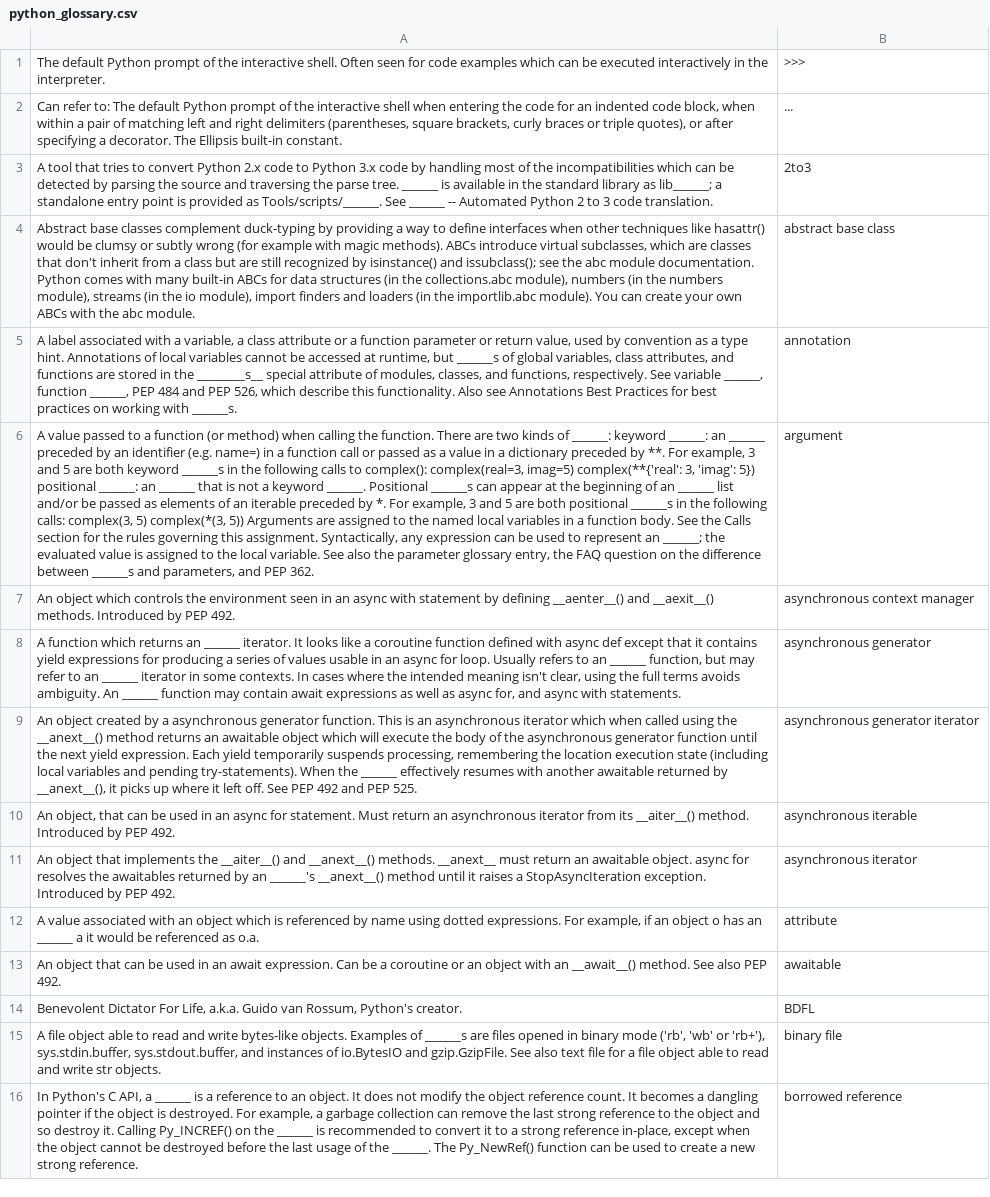
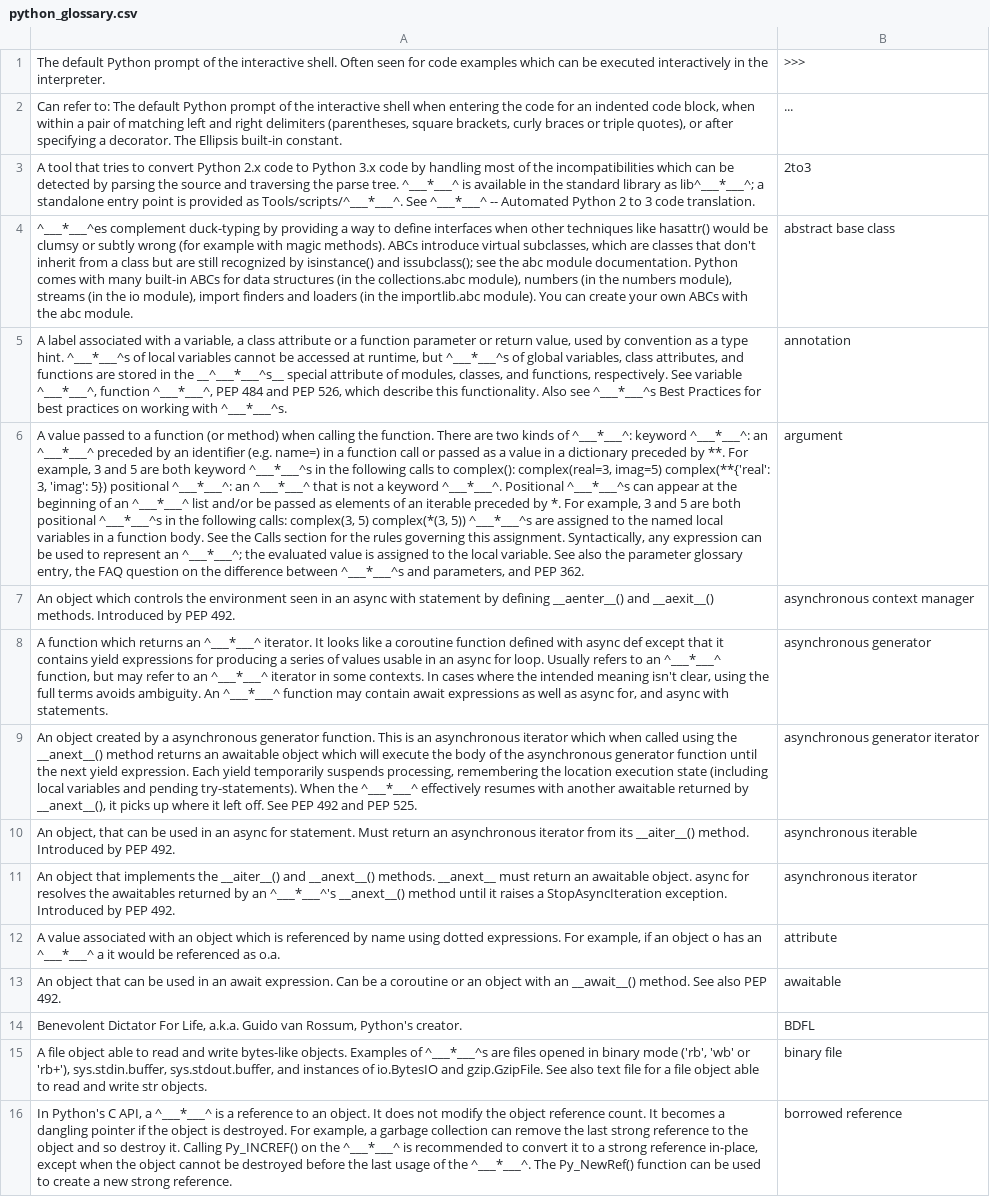
Before and after one commit to cburgyan/ScrapeDescriptionListFromWebsite_requests_BeautifulSoup, a CSV file: python_glossary.csv, drawn as a sheet; only a part is shown; the diff covers the shown part only; the diff names each change by its address in the sheet, - before the commit and + after, or states it on an @@ line.

Commit message:
use regular expressions to make remove variants of a term in the description in order to make them ready for flashcards

```diff
--- a/python_glossary.csv
+++ b/python_glossary.csv
-A3: …parse tree. ______ is available in the standard library as lib______; a standalone entry point is provided as Tools/scripts/______. See ______ -- Automated…
+A3: …parse tree. ^___*___^ is available in the standard library as lib^___*___^; a standalone entry point is provided as Tools/scripts/^___*___^. See ^___*___^ -- Automated…
-A4: Abstract base classes complement duck-typing…
+A4: ^___*___^es complement duck-typing…
-A5: …type hint. Annotations of local variables cannot be accessed at runtime, but ______s of global variables, class attributes, and functions are stored in the ________s__ special attribute of modules, classes, and functions, respectively. See variable ______, function ______, PEP 484 and PEP 526, which describe this functionality. Also see Annotations Best Practices for best practices on working with ______s.
+A5: …type hint. ^___*___^s of local variables cannot be accessed at runtime, but ^___*___^s of global variables, class attributes, and functions are stored in the __^___*___^s__ special attribute of modules, classes, and functions, respectively. See variable ^___*___^, function ^___*___^, PEP 484 and PEP 526, which describe this functionality. Also see ^___*___^s Best Practices for best practices on working with ^___*___^s.
-A6: …kinds of ______: keyword ______: an ______ preceded by an identifier (e.g. name=) in a function call or passed as a value in a dictionary preceded by **. For example, 3 and 5 are both keyword ______s in the following calls to complex(): complex(real=3, imag=5) complex(**{'real': 3, 'imag': 5}) positional ______: an ______ that is not a keyword ______. Positional ______s can appear at the beginning of an ______ list and/or be passed as elements of an iterable preceded by *. For example, 3 and 5 are both positional ______s in the following calls: complex(3, 5) complex(*(3, 5)) Arguments are assigned to the named local variables in a function body. See the Calls section for the rules governing this assignment. Syntactically, any expression can be used to represent an ______; the evaluated value is assigned to the local variable. See also the parameter glossary entry, the FAQ question on the difference between ______s and parameters,…
+A6: …kinds of ^___*___^: keyword ^___*___^: an ^___*___^ preceded by an identifier (e.g. name=) in a function call or passed as a value in a dictionary preceded by **. For example, 3 and 5 are both keyword ^___*___^s in the following calls to complex(): complex(real=3, imag=5) complex(**{'real': 3, 'imag': 5}) positional ^___*___^: an ^___*___^ that is not a keyword ^___*___^. Positional ^___*___^s can appear at the beginning of an ^___*___^ list and/or be passed as elements of an iterable preceded by *. For example, 3 and 5 are both positional ^___*___^s in the following calls: complex(3, 5) complex(*(3, 5)) ^___*___^s are assigned to the named local variables in a function body. See the Calls section for the rules governing this assignment. Syntactically, any expression can be used to represent an ^___*___^; the evaluated value is assigned to the local variable. See also the parameter glossary entry, the FAQ question on the difference between ^___*___^s and parameters,…
-A8: …returns an ______ iterator. It looks like a coroutine function defined with async def except that it contains yield expressions for producing a series of values usable in an async for loop. Usually refers to an ______ function, but may refer to an ______ iterator in some contexts. In cases where the intended meaning isn't clear, using the full terms avoids ambiguity. An ______ function may…
+A8: …returns an ^___*___^ iterator. It looks like a coroutine function defined with async def except that it contains yield expressions for producing a series of values usable in an async for loop. Usually refers to an ^___*___^ function, but may refer to an ^___*___^ iterator in some contexts. In cases where the intended meaning isn't clear, using the full terms avoids ambiguity. An ^___*___^ function may…
-A9: …When the ______ effectively resumes…
+A9: …When the ^___*___^ effectively resumes…
-A11: …by an ______'s __anext__() method…
+A11: …by an ^___*___^'s __anext__() method…
-A12: …has an ______ a it…
+A12: …has an ^___*___^ a it…
-A15: …Examples of ______s are files…
+A15: …Examples of ^___*___^s are files…
-A16: …API, a ______ is a reference to an object. It does not modify the object reference count. It becomes a dangling pointer if the object is destroyed. For example, a garbage collection can remove the last strong reference to the object and so destroy it. Calling Py_INCREF() on the ______ is recommended to convert it to a strong reference in-place, except when the object cannot be destroyed before the last usage of the ______. The Py_NewRef()…
+A16: …API, a ^___*___^ is a reference to an object. It does not modify the object reference count. It becomes a dangling pointer if the object is destroyed. For example, a garbage collection can remove the last strong reference to the object and so destroy it. Calling Py_INCREF() on the ^___*___^ is recommended to convert it to a strong reference in-place, except when the object cannot be destroyed before the last usage of the ^___*___^. The Py_NewRef()…
```
Also changed, not shown: 73 edited cells elsewhere in this file, 1 other file.
